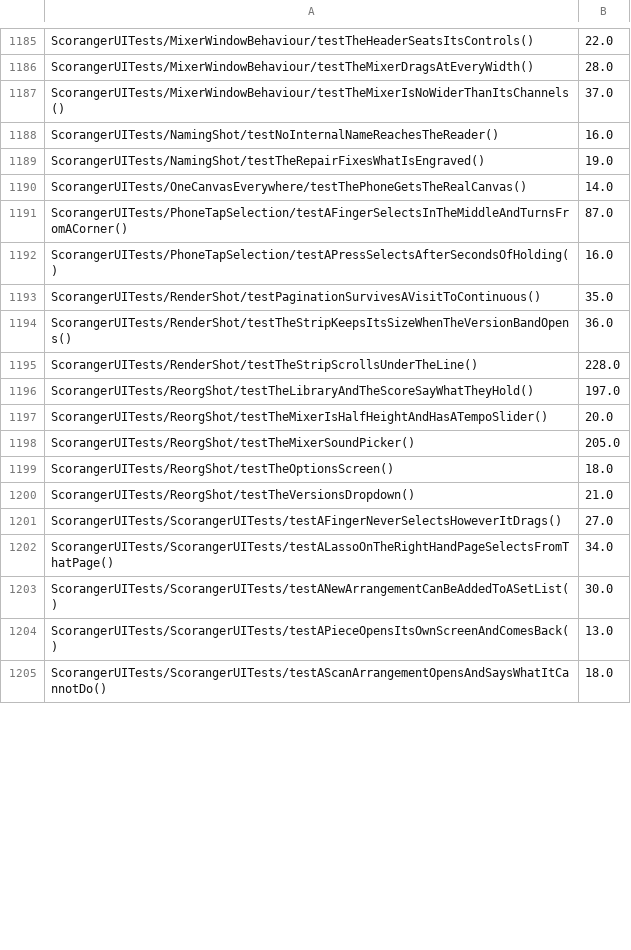
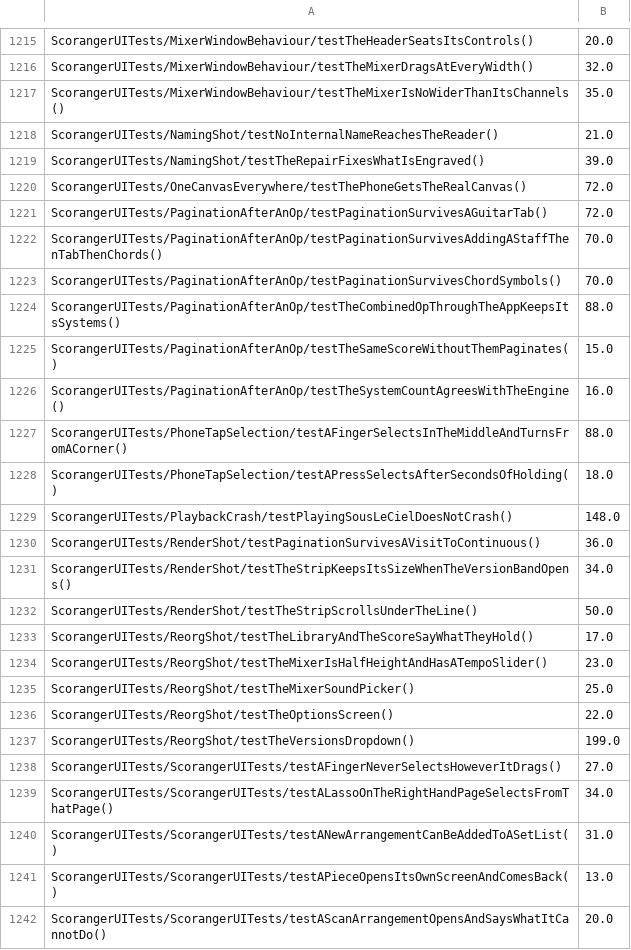
Before and after one commit to batchku/scoranger, a TSV file: ios/scripts/gate-durations.tsv, drawn as a sheet; only a part is shown, gaps mark what is left out; addresses are those after the commit; the diff covers the shown part only; the diff names each change by its address in the sheet, - before the commit and + after, or states it on an @@ line.

```diff
--- a/ios/scripts/gate-durations.tsv
+++ b/ios/scripts/gate-durations.tsv
-B1215: 22.0
+B1215: 20.0
-B1216: 28.0
+B1216: 32.0
-B1217: 37.0
+B1217: 35.0
-B1218: 16.0
+B1218: 21.0
-B1219: 19.0
+B1219: 39.0
-B1220: 14.0
+B1220: 72.0
+row 1221: ScorangerUITests/PaginationAfterAnOp/testPaginationSurvivesAGuitarTab() | 72.0
+row 1222: ScorangerUITests/PaginationAfterAnOp/testPaginationSurvivesAddingAStaffThenTabThenChords() | 70.0
+row 1223: ScorangerUITests/PaginationAfterAnOp/testPaginationSurvivesChordSymbols() | 70.0
+row 1224: ScorangerUITests/PaginationAfterAnOp/testTheCombinedOpThroughTheAppKeepsItsSystems() | 88.0
+row 1225: ScorangerUITests/PaginationAfterAnOp/testTheSameScoreWithoutThemPaginates() | 15.0
+row 1226: ScorangerUITests/PaginationAfterAnOp/testTheSystemCountAgreesWithTheEngine() | 16.0
-B1227: 87.0
+B1227: 88.0
-B1228: 16.0
+B1228: 18.0
+row 1229: ScorangerUITests/PlaybackCrash/testPlayingSousLeCielDoesNotCrash() | 148.0
-B1230: 35.0
+B1230: 36.0
-B1231: 36.0
+B1231: 34.0
-B1232: 228.0
+B1232: 50.0
-B1233: 197.0
+B1233: 17.0
-B1234: 20.0
+B1234: 23.0
-B1235: 205.0
+B1235: 25.0
-B1236: 18.0
+B1236: 22.0
-B1237: 21.0
+B1237: 199.0
-B1240: 30.0
+B1240: 31.0
-B1242: 18.0
+B1242: 20.0
```
Also changed, not shown: 30 added rows and 94 edited cells elsewhere in this file, 3 other files.
